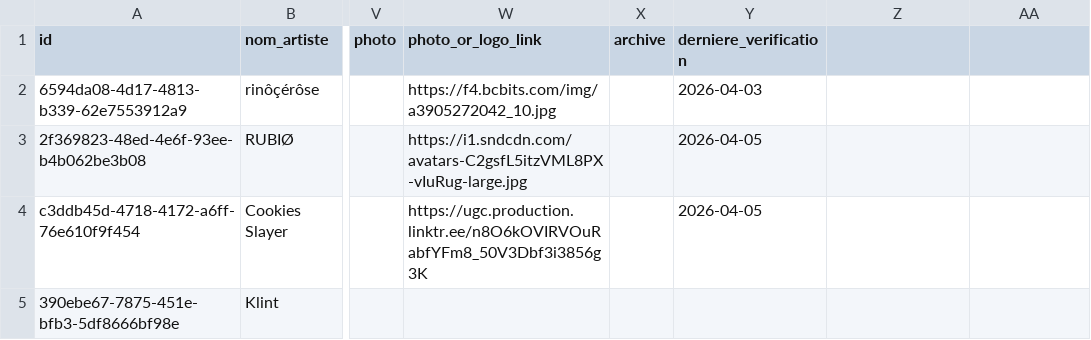
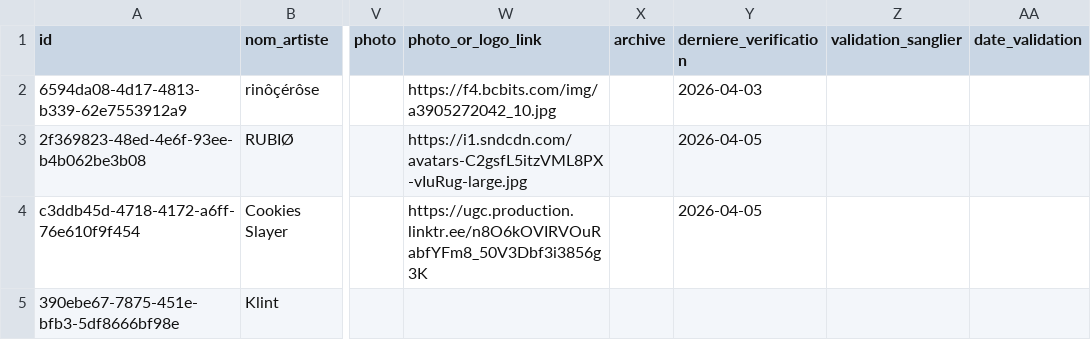
Before and after one commit to Sanglier303/super-bernard-3000, a CSV file: artistes_montpellier.real-test.csv, drawn as a sheet; only a part is shown, gaps mark what is left out; the diff names each change by its address in the sheet, - before the commit and + after, or states it on an @@ line.

Commit message:
feat: add artist validation quick edit and column sorting

```diff
--- a/artistes_montpellier.real-test.csv
+++ b/artistes_montpellier.real-test.csv
-Z1: (empty)
+Z1: validation_sanglier
-AA1: (empty)
+AA1: date_validation
```
Also changed, not shown: 4 other files.
